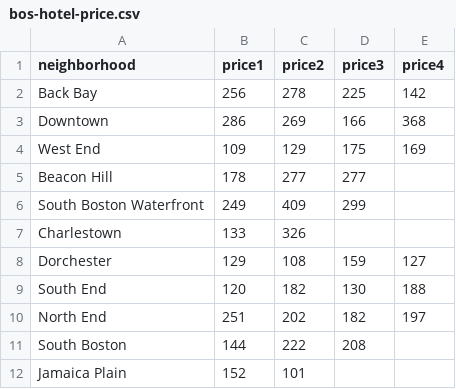
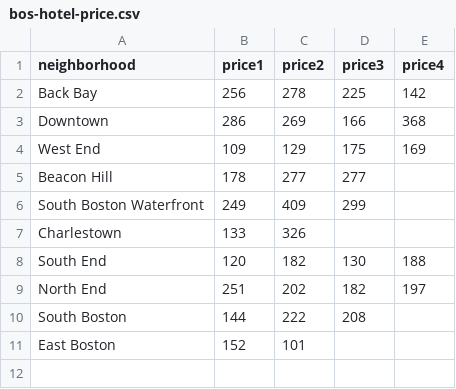
Before and after one commit to wuzheyu/airnalysis, a CSV file: data/bos-hotel-price.csv, drawn as a sheet.

```diff
--- a/data/bos-hotel-price.csv
+++ b/data/bos-hotel-price.csv
@@ -7,3 +7,2 @@ South Boston Waterfront,249,409,299,
 Charlestown,133,326
-Dorchester,129, 108, 159, 127
 South End,120,182,130,188
@@ -11,2 +10,2 @@ North End,251,202,182,197
 South Boston,144,222,208
-Jamaica Plain,152,101
+East Boston,152,101
```
Also changed, not shown: data/rating-hotel-bos.csv, data/ratings-bos.csv, 4 other files.
